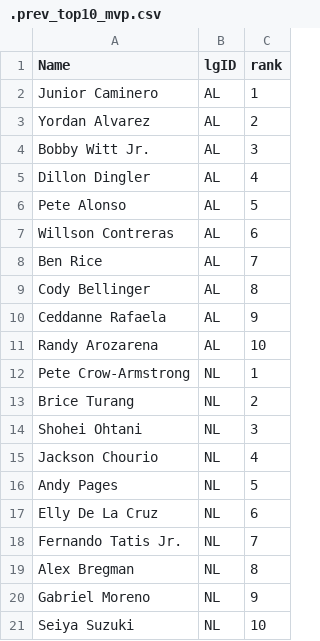
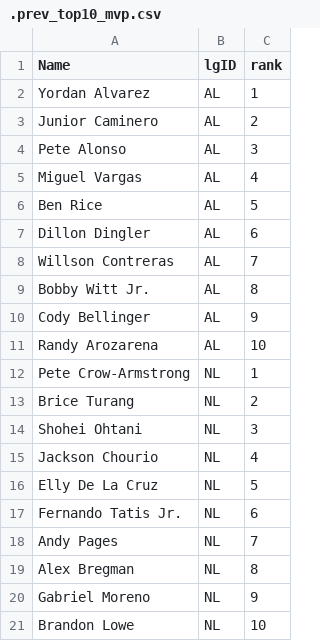
Before and after one commit to jeffwarr4/mlb-awards-predictor, a CSV file: predictions/2026/.prev_top10_mvp.csv, drawn as a sheet.

```diff
--- a/predictions/2026/.prev_top10_mvp.csv
+++ b/predictions/2026/.prev_top10_mvp.csv
@@ -1,11 +1,11 @@
 Name,lgID,rank
-Junior Caminero,AL,1
-Yordan Alvarez,AL,2
-Bobby Witt Jr.,AL,3
-Dillon Dingler,AL,4
-Pete Alonso,AL,5
-Willson Contreras,AL,6
-Ben Rice,AL,7
-Cody Bellinger,AL,8
-Ceddanne Rafaela,AL,9
+Yordan Alvarez,AL,1
+Junior Caminero,AL,2
+Pete Alonso,AL,3
+Miguel Vargas,AL,4
+Ben Rice,AL,5
+Dillon Dingler,AL,6
+Willson Contreras,AL,7
+Bobby Witt Jr.,AL,8
+Cody Bellinger,AL,9
 Randy Arozarena,AL,10
@@ -15,7 +15,7 @@ Shohei Ohtani,NL,3
 Jackson Chourio,NL,4
-Andy Pages,NL,5
-Elly De La Cruz,NL,6
-Fernando Tatis Jr.,NL,7
+Elly De La Cruz,NL,5
+Fernando Tatis Jr.,NL,6
+Andy Pages,NL,7
 Alex Bregman,NL,8
 Gabriel Moreno,NL,9
-Seiya Suzuki,NL,10
+Brandon Lowe,NL,10
```
Also changed, not shown: data/raw/fg_exports/fg_bat_2026.csv, data/raw/fg_exports/fg_pit_2026.csv, 18 other files.
